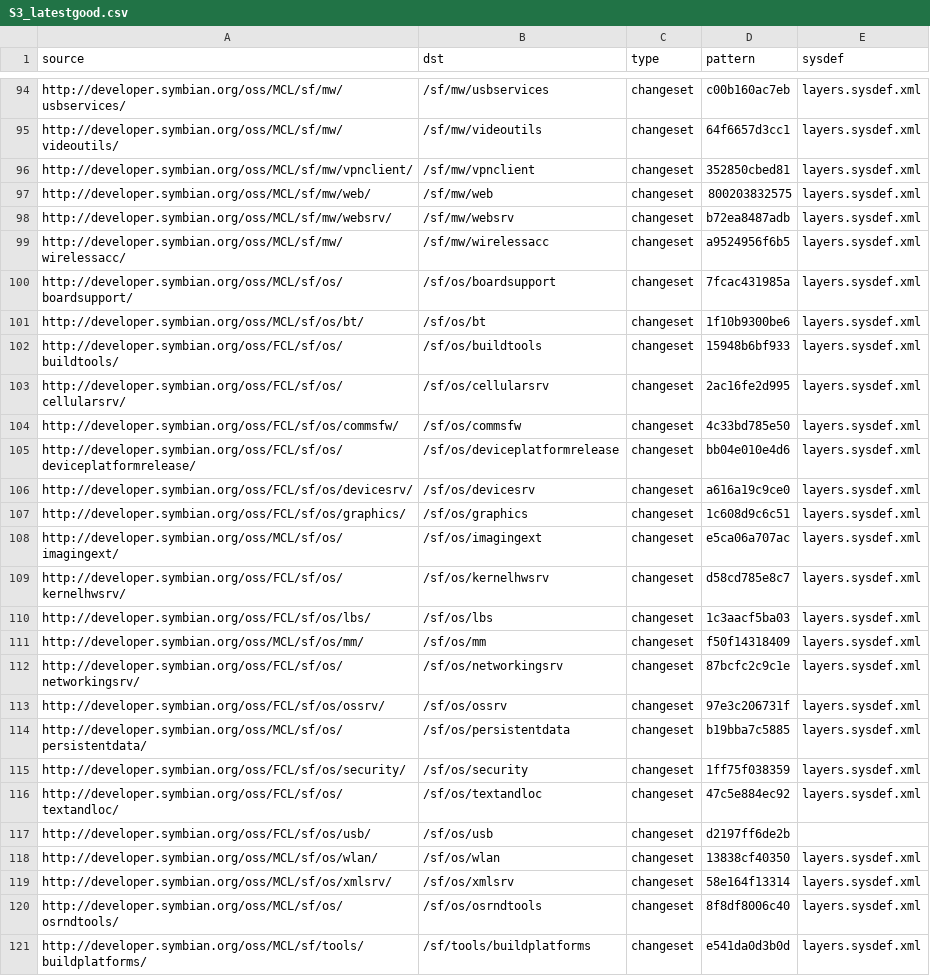
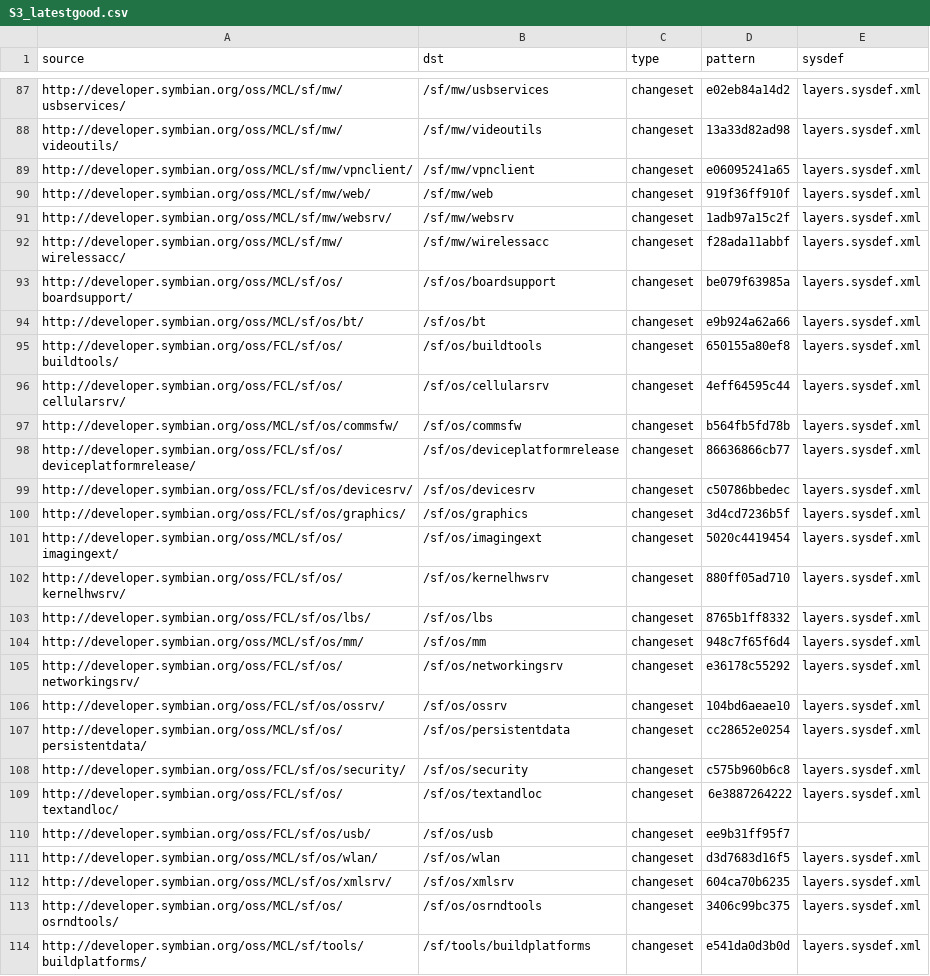
Before and after one commit to fedor4ever/buildmanifest, a CSV file: S3_latestgood.csv, drawn as a sheet; only a part is shown, gaps mark what is left out; addresses are those after the commit; the diff covers the shown part only; the diff names each change by its address in the sheet, - before the commit and + after, or states it on an @@ line.

Commit message:
Moved LATESTGOOD marker for PDK 3.0.2

```diff
--- a/S3_latestgood.csv
+++ b/S3_latestgood.csv
-D87 (pattern): c00b160ac7eb
+D87 (pattern): e02eb84a14d2
-D88 (pattern): 64f6657d3cc1
+D88 (pattern): 13a33d82ad98
-D89 (pattern): 352850cbed81
+D89 (pattern): e06095241a65
-D90 (pattern): 800203832575
+D90 (pattern): 919f36ff910f
-D91 (pattern): b72ea8487adb
+D91 (pattern): 1adb97a15c2f
-D92 (pattern): a9524956f6b5
+D92 (pattern): f28ada11abbf
-D93 (pattern): 7fcac431985a
+D93 (pattern): be079f63985a
-D94 (pattern): 1f10b9300be6
+D94 (pattern): e9b924a62a66
-D95 (pattern): 15948b6bf933
+D95 (pattern): 650155a80ef8
-D96 (pattern): 2ac16fe2d995
+D96 (pattern): 4eff64595c44
-A97 (source): http://developer.symbian.org/oss/FCL/sf/os/commsfw/
+A97 (source): http://developer.symbian.org/oss/MCL/sf/os/commsfw/
-D97 (pattern): 4c33bd785e50
+D97 (pattern): b564fb5fd78b
-D98 (pattern): bb04e010e4d6
+D98 (pattern): 86636866cb77
-D99 (pattern): a616a19c9ce0
+D99 (pattern): c50786bbedec
-D100 (pattern): 1c608d9c6c51
+D100 (pattern): 3d4cd7236b5f
-D101 (pattern): e5ca06a707ac
+D101 (pattern): 5020c4419454
-D102 (pattern): d58cd785e8c7
+D102 (pattern): 880ff05ad710
-D103 (pattern): 1c3aacf5ba03
+D103 (pattern): 8765b1ff8332
-D104 (pattern): f50f14318409
+D104 (pattern): 948c7f65f6d4
-D105 (pattern): 87bcfc2c9c1e
+D105 (pattern): e36178c55292
-D106 (pattern): 97e3c206731f
+D106 (pattern): 104bd6aeae10
-D107 (pattern): b19bba7c5885
+D107 (pattern): cc28652e0254
-D108 (pattern): 1ff75f038359
+D108 (pattern): c575b960b6c8
-D109 (pattern): 47c5e884ec92
+D109 (pattern): 6e3887264222
-D110 (pattern): d2197ff6de2b
+D110 (pattern): ee9b31ff95f7
-D111 (pattern): 13838cf40350
+D111 (pattern): d3d7683d16f5
-D112 (pattern): 58e164f13314
+D112 (pattern): 604ca70b6235
-D113 (pattern): 8f8df8006c40
+D113 (pattern): 3406c99bc375
```
Also changed, not shown: 7 removed rows and 95 edited cells elsewhere in this file.
